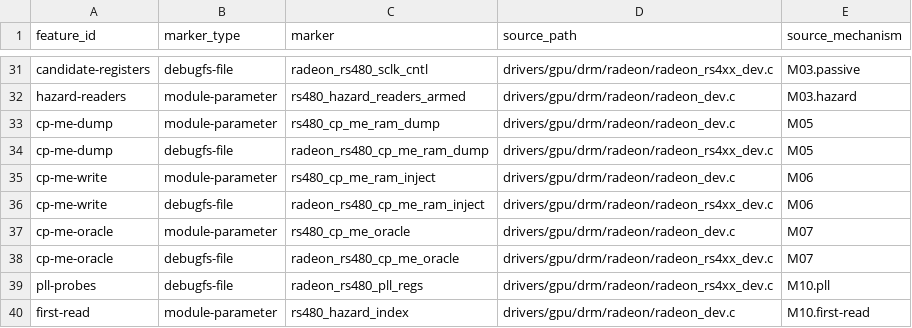
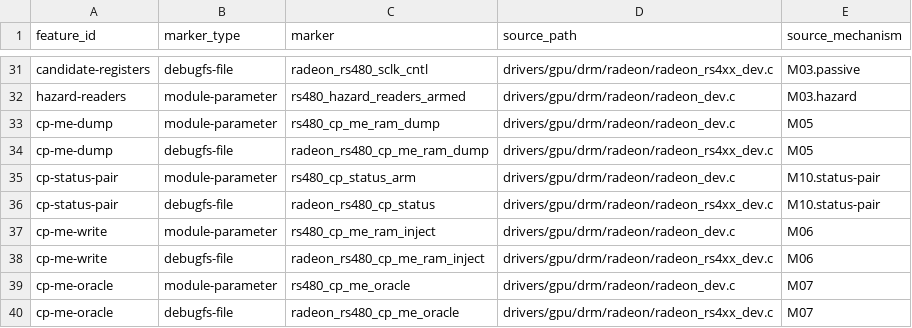
Before and after one commit to Oichkatzelesfrettschen/linux-radeon-gororoba, a TSV file: policy/all-dev-interface-manifest.tsv, drawn as a sheet; only a part is shown, gaps mark what is left out; the shorter side is filled out with more unchanged rows; the diff names each change by its address in the sheet, - before the commit and + after, or states it on an @@ line.

```diff
--- a/policy/all-dev-interface-manifest.tsv
+++ b/policy/all-dev-interface-manifest.tsv
+row 35: cp-status-pair | module-parameter | rs480_cp_status_arm | drivers/gpu/drm/radeon/radeon_dev.c | M10.status-pair
+row 36: cp-status-pair | debugfs-file | radeon_rs480_cp_status | drivers/gpu/drm/radeon/radeon_rs4xx_dev.c | M10.status-pair
```
Also changed, not shown: 9 other files.
